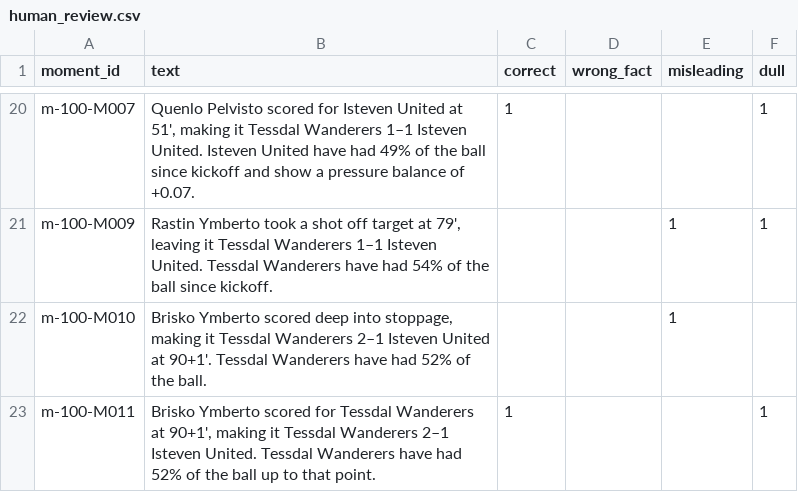
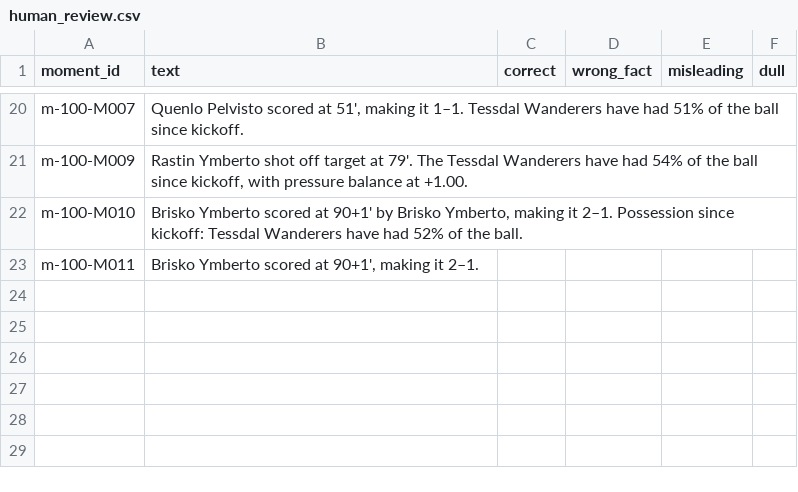
Before and after one commit to klckerim/whyball, a CSV file: docs/human_review.csv, drawn as a sheet; only a part is shown, gaps mark what is left out; the diff covers the shown part only; the diff names each change by its address in the sheet, - before the commit and + after, or states it on an @@ line.

```diff
--- a/docs/human_review.csv
+++ b/docs/human_review.csv
-B20 (text): …Pelvisto scored for Isteven United at 51', making it Tessdal Wanderers 1–1 Isteven United. Isteven United have had 49% of the ball since kickoff and show a pressure balance of +0.07.
+B20 (text): …Pelvisto scored at 51', making it 1–1. Tessdal Wanderers have had 51% of the ball since kickoff.
-C20 (correct): 1
+C20 (correct): (empty)
-F20:F21 (dull): 1
+F20:F21 (dull): (empty)
-B21 (text): Rastin Ymberto took a shot off target at 79', leaving it Tessdal Wanderers 1–1 Isteven United. Tessdal Wanderers have had 54% of the ball since kickoff.
+B21 (text): Rastin Ymberto shot off target at 79'. The Tessdal Wanderers have had 54% of the ball since kickoff, with pressure balance at +1.00.
-E21:E22 (misleading): 1
+E21:E22 (misleading): (empty)
-B22 (text): …Ymberto scored deep into stoppage, making it Tessdal Wanderers 2–1 Isteven United at 90+1'. Tessdal Wanderers…
+B22 (text): …Ymberto scored at 90+1' by Brisko Ymberto, making it 2–1. Possession since kickoff: Tessdal Wanderers…
-B23 (text): …Ymberto scored for Tessdal Wanderers at 90+1', making it Tessdal Wanderers 2–1 Isteven United. Tessdal Wanderers have had 52% of the ball up to that point.
+B23 (text): …Ymberto scored at 90+1', making it 2–1.
-C23 (correct): 1
+C23 (correct): (empty)
-F23 (dull): 1
+F23 (dull): (empty)
```
Also changed, not shown: 41 edited cells elsewhere in this file, 20 other files.
